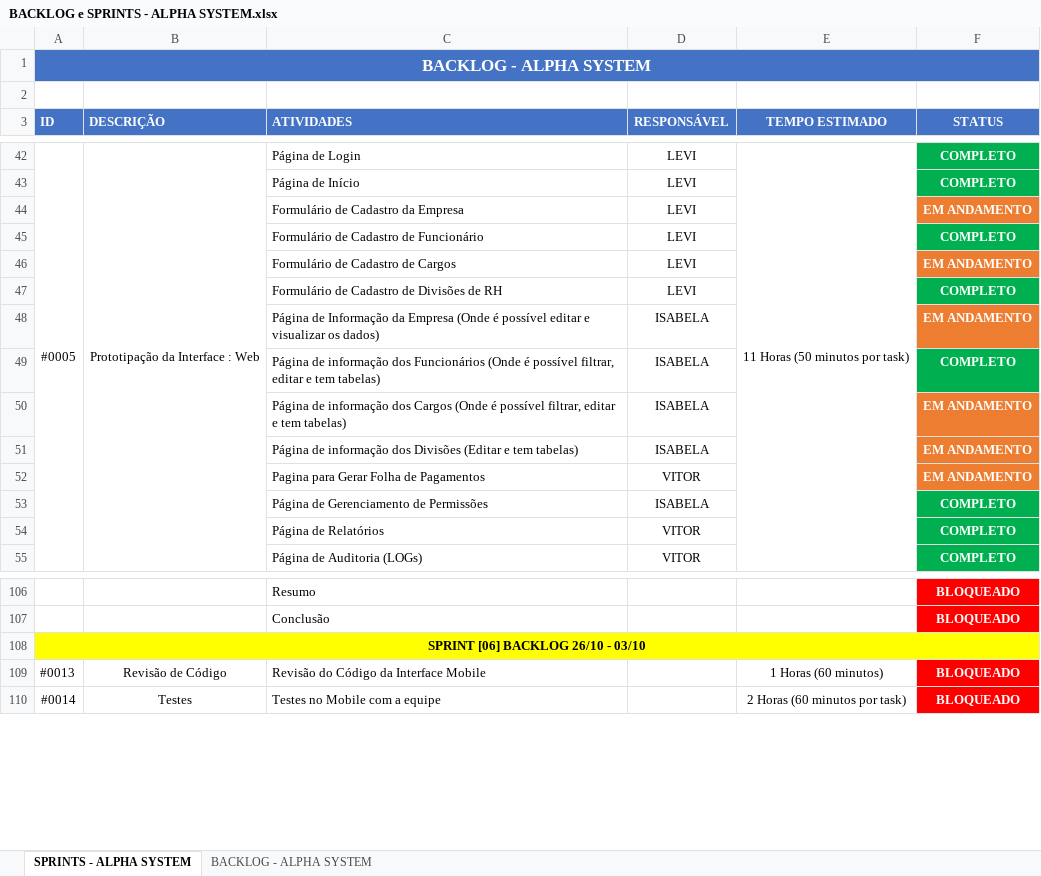
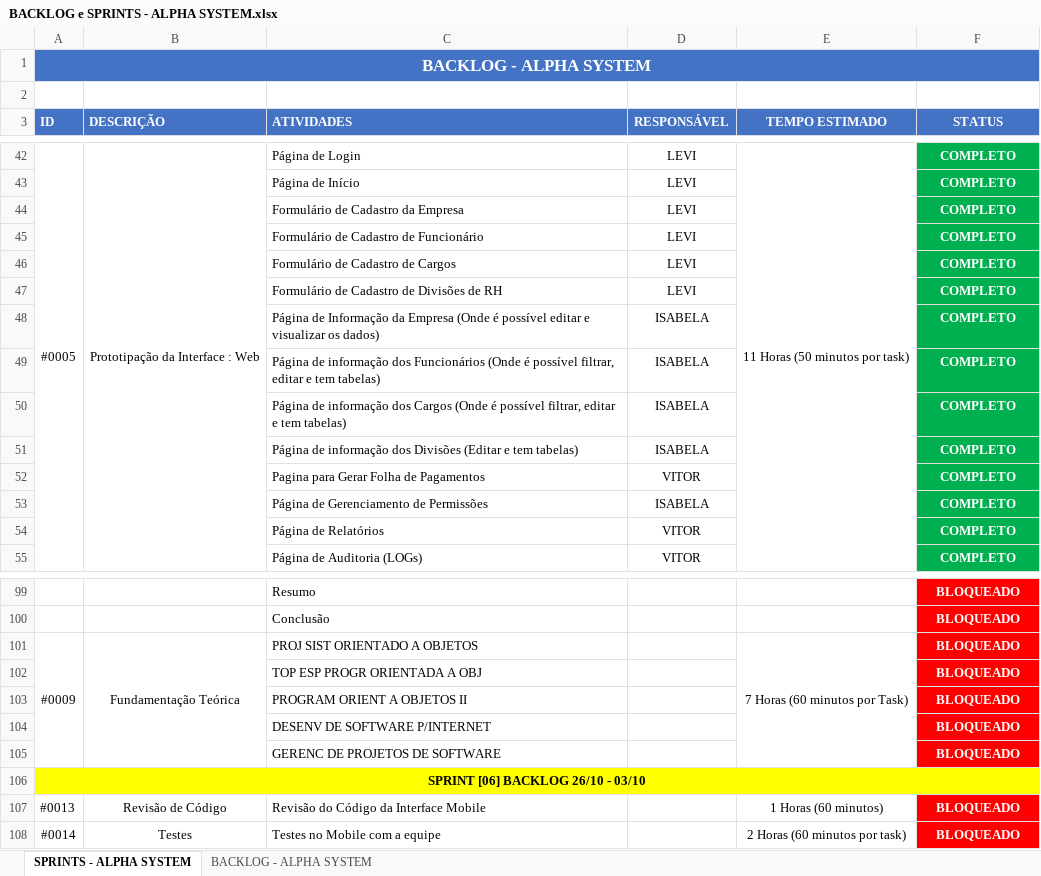
Before and after one commit to giovane-breno/ALPHA-SYSTEM, an Excel workbook: BACKLOG e SPRINTS - ALPHA SYSTEM.xlsx, sheet SPRINTS - ALPHA SYSTEM, drawn as a sheet; only a part is shown, gaps mark what is left out; values as stored, in another font and other column widths than the file's, no borders; the diff covers the shown part only; the diff names each change by its address in the sheet, - before the commit and + after, or states it on an @@ line.

```diff
--- a/BACKLOG e SPRINTS - ALPHA SYSTEM.xlsx (sheet SPRINTS - ALPHA SYSTEM)
+++ b/BACKLOG e SPRINTS - ALPHA SYSTEM.xlsx (sheet SPRINTS - ALPHA SYSTEM)
-F44 (STATUS): EM ANDAMENTO
+F44 (STATUS): COMPLETO
-F44 fill: #ED7D31
+F44 fill: #00B050
-F46 (STATUS): EM ANDAMENTO
+F46 (STATUS): COMPLETO
-F46 fill: #ED7D31
+F46 fill: #00B050
-F48 (STATUS): EM ANDAMENTO
+F48 (STATUS): COMPLETO
-F48 fill: #ED7D31
+F48 fill: #00B050
-F50:F52 (STATUS): EM ANDAMENTO
+F50:F52 (STATUS): COMPLETO
-F50:F52 fill: #ED7D31
+F50:F52 fill: #00B050
+row 101: #0009 | Fundamentação Teórica | PROJ SIST ORIENTADO A OBJETOS |  | 7 Horas (60 minutos por Task) | BLOQUEADO
+row 102:  |  | TOP ESP PROGR ORIENTADA A OBJ |  |  | BLOQUEADO
+row 103:  |  | PROGRAM ORIENT A OBJETOS II |  |  | BLOQUEADO
+row 104:  |  | DESENV DE SOFTWARE P/INTERNET |  |  | BLOQUEADO
+row 105:  |  | GERENC DE PROJETOS DE SOFTWARE |  |  | BLOQUEADO
```
Also changed, not shown: 17 added rows, 24 removed rows, 16 edited cells and cell formats elsewhere in this sheet.
